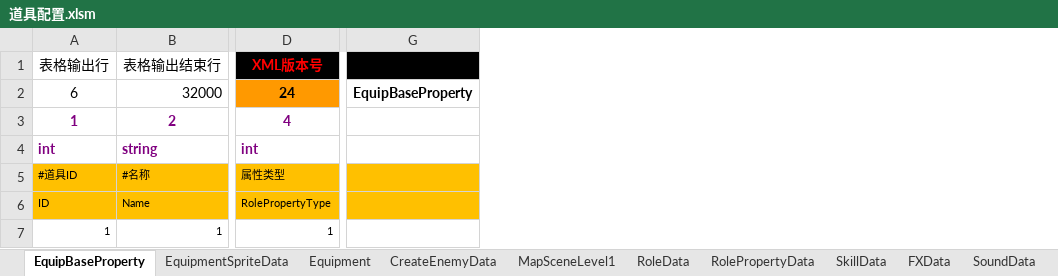
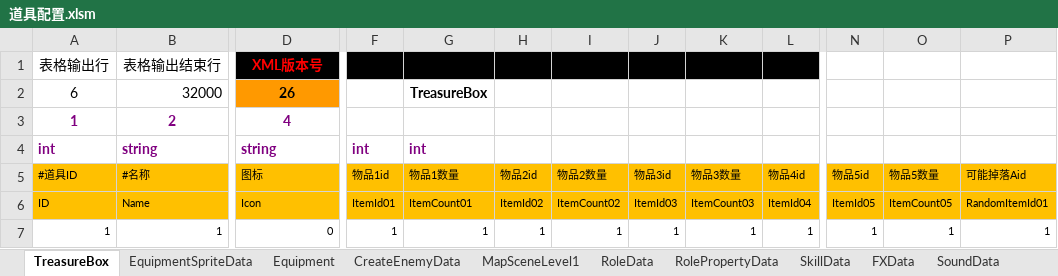
Before and after one commit to chen95nuo/NewRPG2D, an Excel workbook: 文档/道具配置.xlsm, sheet TreasureBox, drawn as a sheet; only a part is shown, gaps mark what is left out; values as stored, in another font and other column widths than the file's, no borders; charts and pictures and conditional formats not drawn; removed rows and columns are numbered as before the commit, all else as after; the diff covers the shown part only; the diff names each change by its address in the sheet, - before the commit and + after, or states it on an @@ line.

```diff
--- a/文档/道具配置.xlsm (sheet TreasureBox)
+++ b/文档/道具配置.xlsm (sheet TreasureBox)
-sheet tab: EquipBaseProperty
+sheet tab: TreasureBox
-column G, row 2: EquipBaseProperty
+column F (物品1id), row 4: int; rows 6-7: ItemId01 | 1
+column G (物品1数量), rows 2-4: TreasureBox |  | int; rows 6-7: ItemCount01 | 1
+column H (物品2id), rows 6-7: ItemId02 | 1
+column I (物品2数量), rows 6-7: ItemCount02 | 1
+column J (物品3id), rows 6-7: ItemId03 | 1
+column K (物品3数量), rows 6-7: ItemCount03 | 1
+column L (物品4id), rows 6-7: ItemId04 | 1
+column N (物品5id), rows 6-7: ItemId05 | 1
+column O (物品5数量), rows 6-7: ItemCount05 | 1
+column P (可能掉落Aid), rows 6-7: RandomItemId01 | 1
-D2 (图标): 24
+D2 (图标): 26
-D4 (图标): int
+D4 (图标): string
-D5: 属性类型
+D5: 图标
-D6 (图标): RolePropertyType
+D6 (图标): Icon
-D7 (图标): 1
+D7 (图标): 0
```
Also changed, not shown: 8 added columns, 6 removed columns, 6 edited cells and cell formats elsewhere in this sheet, sheet RolePropertyData, sheet Equipment, charts or pictures, 26 other files.
